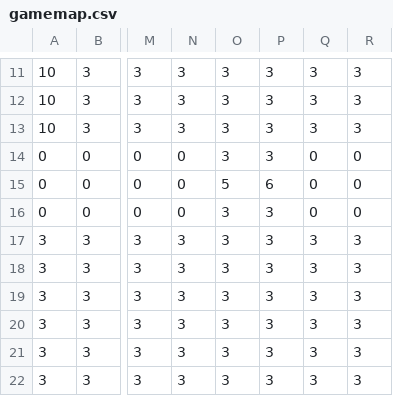
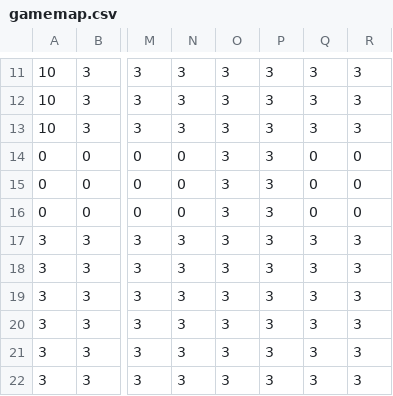
Before and after one commit to Riley-Vazquez/Riley-Vazquez.github.io, a CSV file: mario/graphics/gamemap.csv, drawn as a sheet; only a part is shown, gaps mark what is left out; the diff names each change by its address in the sheet, - before the commit and + after, or states it on an @@ line.

Commit message:
Update gamemap.csv with new game map data

```diff
--- a/mario/graphics/gamemap.csv
+++ b/mario/graphics/gamemap.csv
-O15: 5
+O15: 3
-P15: 6
+P15: 3
```
